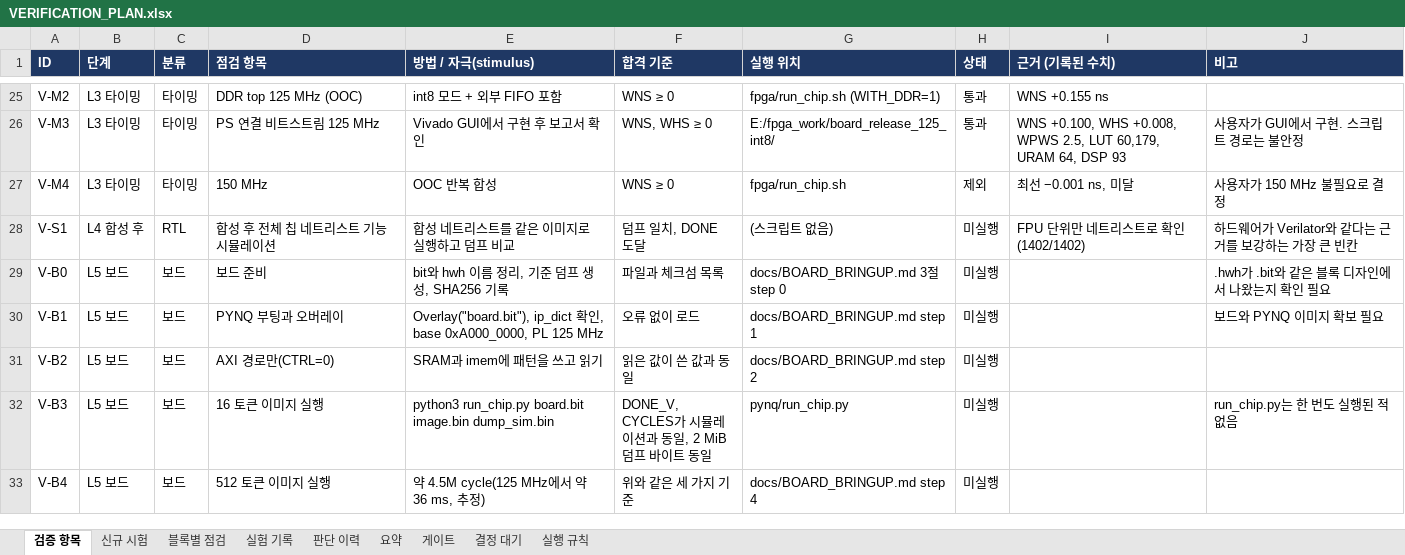
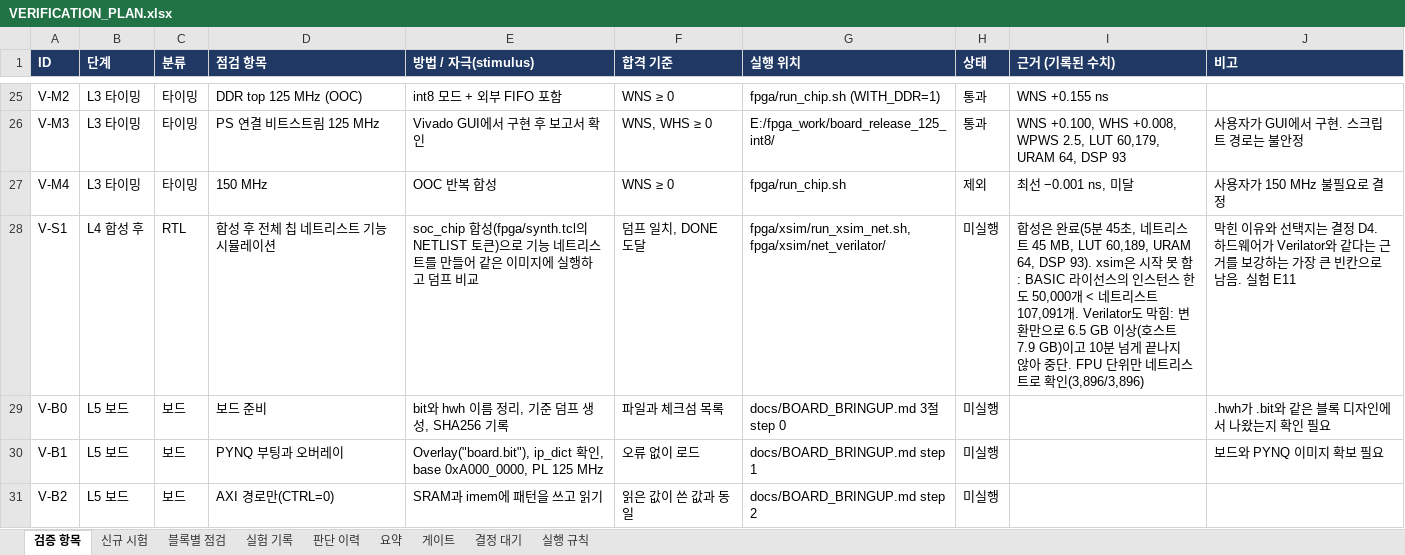
Before and after one commit to hyojin33kim/CV32E40P_Stories260K, an Excel workbook: docs/VERIFICATION_PLAN.xlsx, sheet 검증 항목, drawn as a sheet; only a part is shown, gaps mark what is left out; the shorter side is filled out with more unchanged rows; values as stored, in another font and other column widths than the file's, no borders; conditional formats not drawn; the diff covers the shown part only; the diff names each change by its address in the sheet, - before the commit and + after, or states it on an @@ line.

```diff
--- a/docs/VERIFICATION_PLAN.xlsx (sheet 검증 항목)
+++ b/docs/VERIFICATION_PLAN.xlsx (sheet 검증 항목)
-E28 (방법 / 자극(stimulus)): 합성 네트리스트를 같은 이미지로 실행하…
+E28 (방법 / 자극(stimulus)): soc_chip 합성(fpga/synth.tcl의 NETLIST 토큰)으로 기능 네트리스트를 만들어 같은 이미지에 실행하…
-G28 (실행 위치): (스크립트 없음)
+G28 (실행 위치): fpga/xsim/run_xsim_net.sh, fpga/xsim/net_verilator/
-I28 (근거 (기록된 수치)): FPU 단위만 네트리스트로 확인(1402/1402)
+I28 (근거 (기록된 수치)): 합성은 완료(5분 45초, 네트리스트 45 MB, LUT 60,189, URAM 64, DSP 93). xsim은 시작 못 함: BASIC 라이선스의 인스턴스 한도 50,000개 < 네트리스트 107,091개. Verilator도 막힘: 변환만으로 6.5 GB 이상(호스트 7.9 GB)이고 10분 넘게 끝나지 않아 중단. FPU 단위만 네트리스트로 확인(3,896/3,896)
-J28 (비고): 하드웨어가 Verilator와 같다는 근거를 보강하는 가장 큰 빈칸
+J28 (비고): 막힌 이유와 선택지는 결정 D4. 하드웨어가 Verilator와 같다는 근거를 보강하는 가장 큰 빈칸으로 남음. 실험 E11
```
Also changed, not shown: 6 edited cells elsewhere in this sheet, sheet 실험 기록, sheet 결정 대기, sheet 블록별 점검, sheet 신규 시험, 22 other files.
